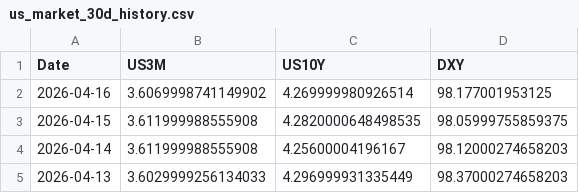
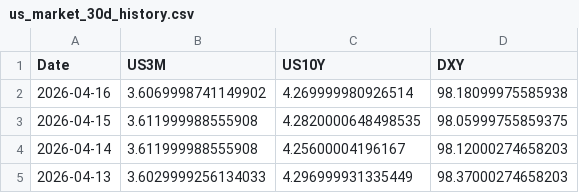
Before and after one commit to Mbnstk/market-data, a CSV file: us_market_30d_history.csv, drawn as a sheet; only a part is shown.

Commit message:
Market Update: 2026-04-16 13:36

```diff
--- a/us_market_30d_history.csv
+++ b/us_market_30d_history.csv
@@ -1,3 +1,3 @@
 Date,US3M,US10Y,DXY
-2026-04-16,3.6069998741149902,4.269999980926514,98.177001953125
+2026-04-16,3.6069998741149902,4.269999980926514,98.18099975585938
 2026-04-15,3.611999988555908,4.2820000648498535,98.05999755859375
```
